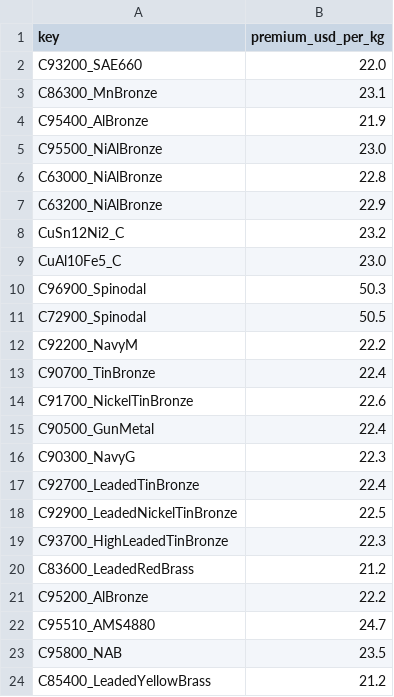
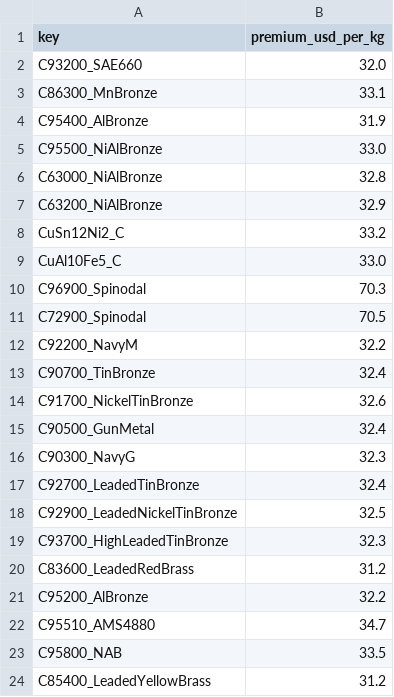
Before and after one commit to dersansezer79-commits/chicago-bronze-lme, a CSV file: alloy-premiums.csv, drawn as a sheet.

Commit message:
Update alloy-premiums.csv

```diff
--- a/alloy-premiums.csv
+++ b/alloy-premiums.csv
@@ -1,24 +1,24 @@
 key,premium_usd_per_kg
-C93200_SAE660,22.0
-C86300_MnBronze,23.1
-C95400_AlBronze,21.9
-C95500_NiAlBronze,23.0
-C63000_NiAlBronze,22.8
-C63200_NiAlBronze,22.9
-CuSn12Ni2_C,23.2
-CuAl10Fe5_C,23.0
-C96900_Spinodal,50.3
-C72900_Spinodal,50.5
-C92200_NavyM,22.2
-C90700_TinBronze,22.4
-C91700_NickelTinBronze,22.6
-C90500_GunMetal,22.4
-C90300_NavyG,22.3
-C92700_LeadedTinBronze,22.4
-C92900_LeadedNickelTinBronze,22.5
-C93700_HighLeadedTinBronze,22.3
-C83600_LeadedRedBrass,21.2
-C95200_AlBronze,22.2
-C95510_AMS4880,24.7
-C95800_NAB,23.5
-C85400_LeadedYellowBrass,21.2
+C93200_SAE660,32.0
+C86300_MnBronze,33.1
+C95400_AlBronze,31.9
+C95500_NiAlBronze,33.0
+C63000_NiAlBronze,32.8
+C63200_NiAlBronze,32.9
+CuSn12Ni2_C,33.2
+CuAl10Fe5_C,33.0
+C96900_Spinodal,70.3
+C72900_Spinodal,70.5
+C92200_NavyM,32.2
+C90700_TinBronze,32.4
+C91700_NickelTinBronze,32.6
+C90500_GunMetal,32.4
+C90300_NavyG,32.3
+C92700_LeadedTinBronze,32.4
+C92900_LeadedNickelTinBronze,32.5
+C93700_HighLeadedTinBronze,32.3
+C83600_LeadedRedBrass,31.2
+C95200_AlBronze,32.2
+C95510_AMS4880,34.7
+C95800_NAB,33.5
+C85400_LeadedYellowBrass,31.2
```
